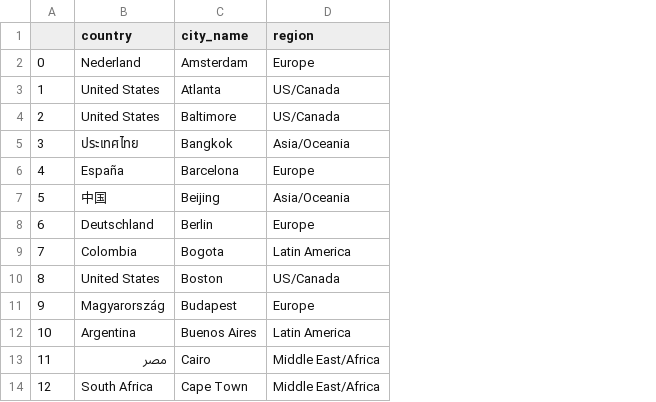
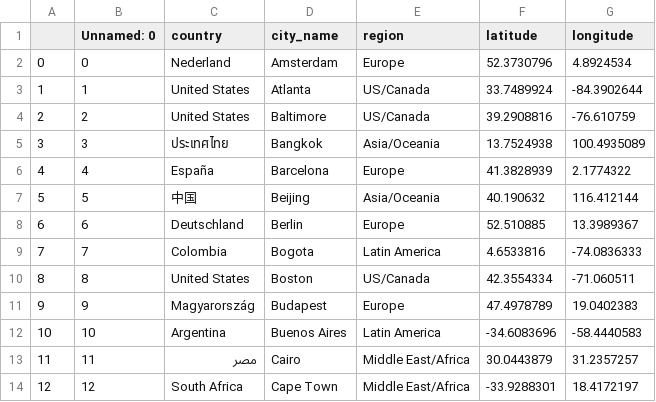
Before and after one commit to ArvHor/perceived-route-complexity, a CSV file: 100_city_sample.csv, drawn as a sheet; only a part is shown; the diff names each change by its address in the sheet, - before the commit and + after, or states it on an @@ line.

```diff
--- a/100_city_sample.csv
+++ b/100_city_sample.csv
+column B (Unnamed: 0), rows 2-14: 0 | 1 | 2 | 3 | 4 | 5 | 6 | 7 | 8 | 9 | 10 | 11 | 12
+column F (latitude), rows 2-14: 52.3730796 | 33.7489924 | 39.2908816 | 13.7524938 | 41.3828939 | 40.190632 | 52.510885 | 4.6533816 | 42.3554334 | 47.4978789 | -34.6083696 | 30.0443879 | -33.9288301
+column G (longitude), rows 2-14: 4.8924534 | -84.3902644 | -76.610759 | 100.4935089 | 2.1774322 | 116.412144 | 13.3989367 | -74.0836333 | -71.060511 | 19.0402383 | -58.4440583 | 31.2357257 | 18.4172197
```
Also changed, not shown: 5 other files.
